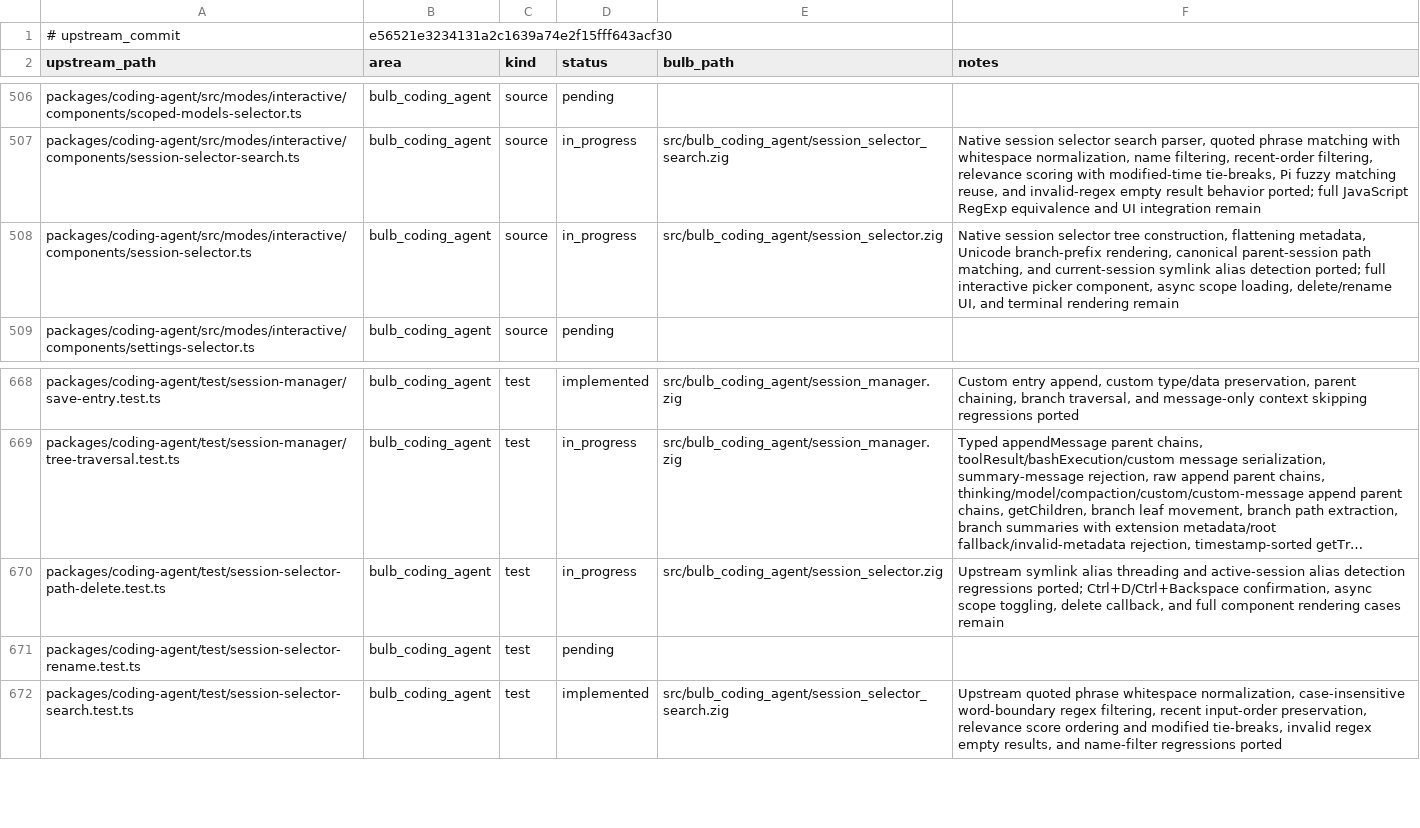
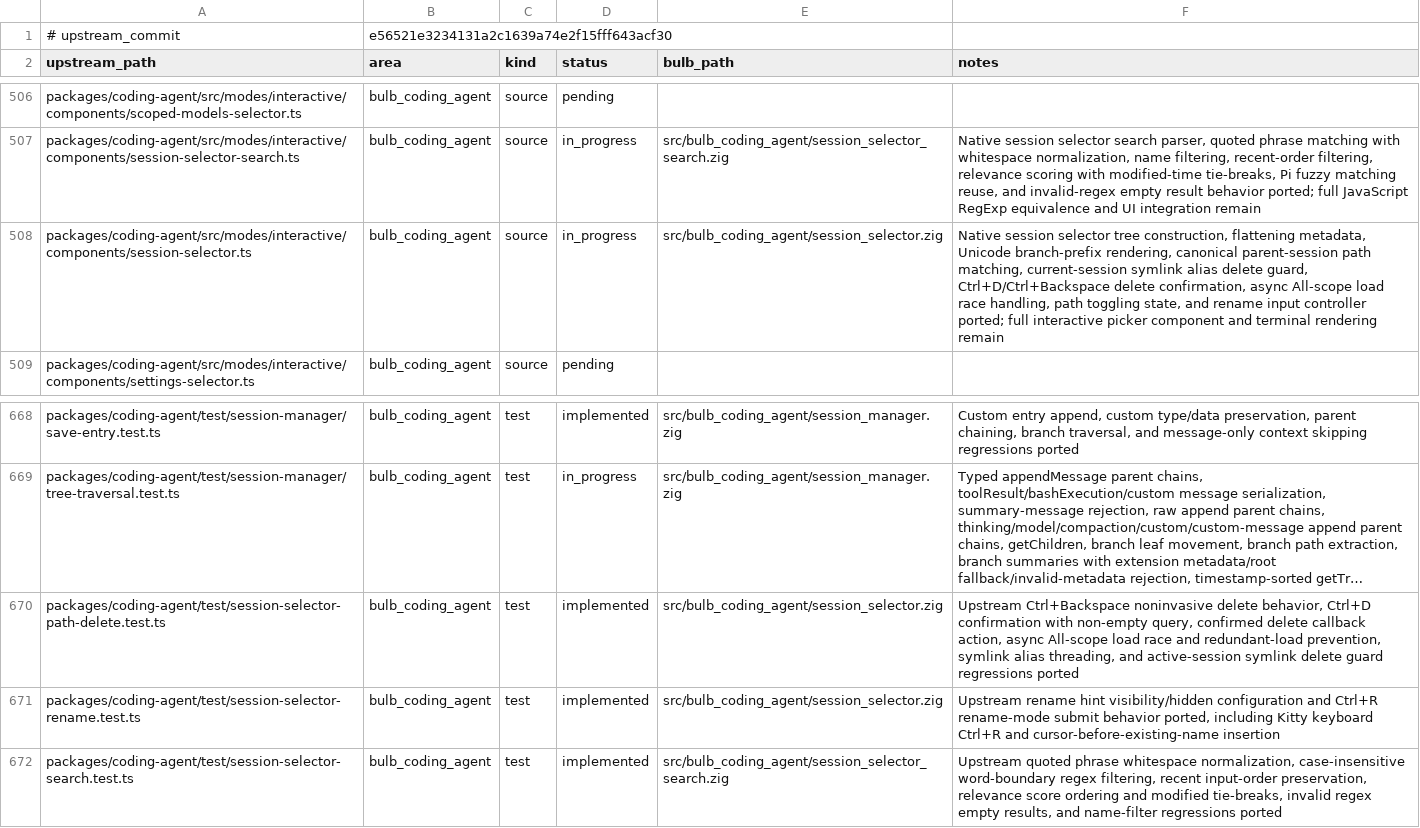
Before and after one commit to anggakhrsma/bulb, a TSV file: parity/ledger.tsv, drawn as a sheet; only a part is shown, gaps mark what is left out; long unchanged cells end in …; the diff names each change by its address in the sheet, - before the commit and + after, or states it on an @@ line.

```diff
--- a/parity/ledger.tsv
+++ b/parity/ledger.tsv
-F508 (notes): …path matching, and current-session symlink alias detection ported; full interactive picker component, async scope loading, delete/rename UI, and terminal…
+F508 (notes): …path matching, current-session symlink alias delete guard, Ctrl+D/Ctrl+Backspace delete confirmation, async All-scope load race handling, path toggling state, and rename input controller ported; full interactive picker component and terminal…
-D670 (status): in_progress
+D670 (status): implemented
-F670 (notes): Upstream symlink alias threading and active-session alias detection regressions ported; Ctrl+D/Ctrl+Backspace confirmation, async scope toggling, delete callback, and full component rendering cases remain
+F670 (notes): Upstream Ctrl+Backspace noninvasive delete behavior, Ctrl+D confirmation with non-empty query, confirmed delete callback action, async All-scope load race and redundant-load prevention, symlink alias threading, and active-session symlink delete guard regressions ported
-D671 (status): pending
+D671 (status): implemented
-E671 (bulb_path): (empty)
+E671 (bulb_path): src/bulb_coding_agent/session_selector.zig
-F671 (notes): (empty)
+F671 (notes): Upstream rename hint visibility/hidden configuration and Ctrl+R rename-mode submit behavior ported, including Kitty keyboard Ctrl+R and cursor-before-existing-name insertion
```
Also changed, not shown: parity/status.tsv, 1 other file.
